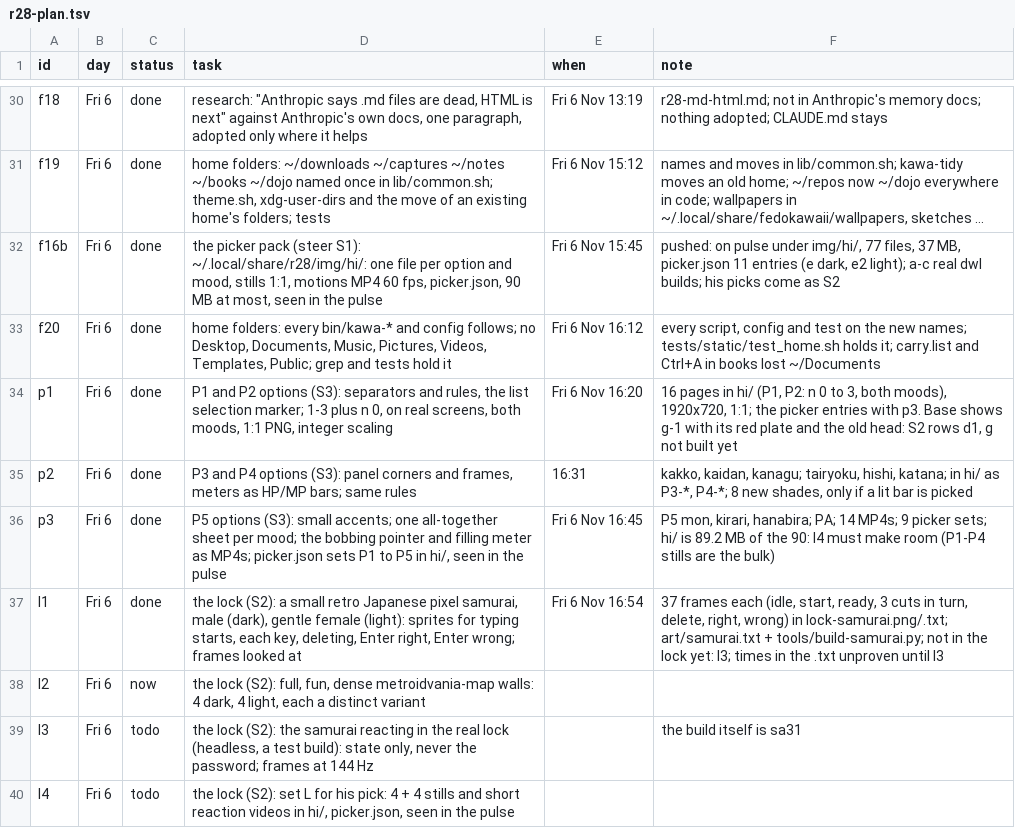
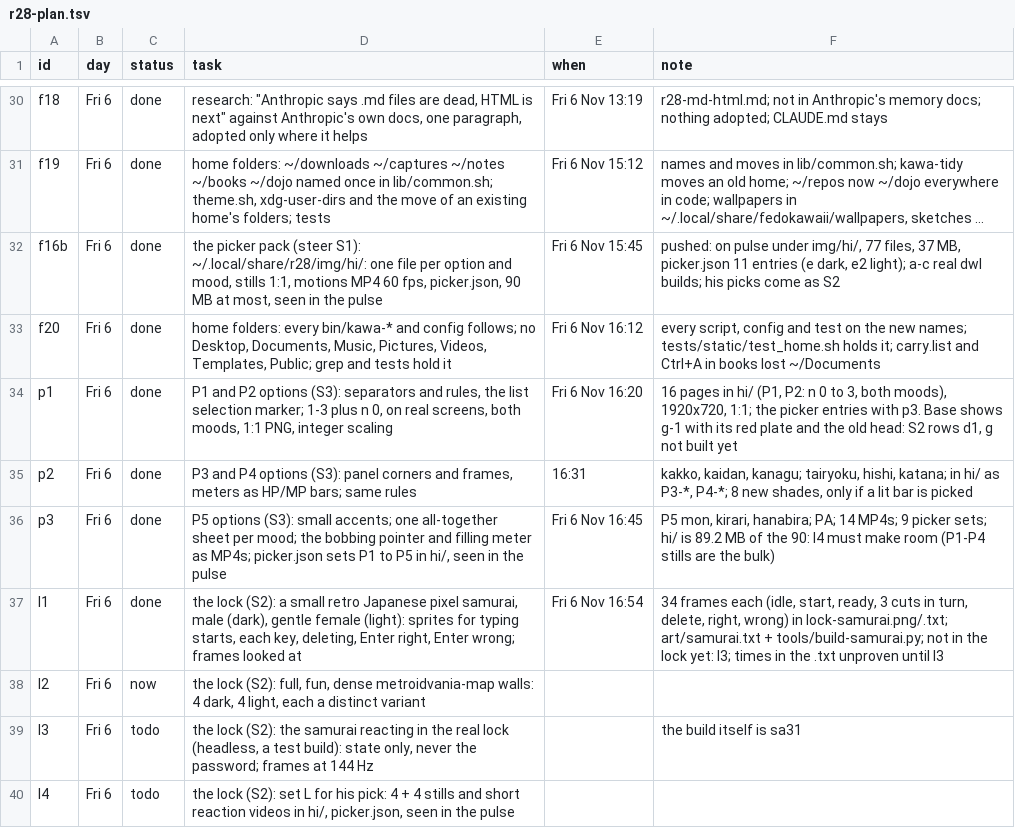
Before and after one commit to MoeDia/fedokawaii, a TSV file: .claude/notes/r28-plan.tsv, drawn as a sheet; only a part is shown, gaps mark what is left out; long unchanged cells end in ….

```diff
--- a/.claude/notes/r28-plan.tsv
+++ b/.claude/notes/r28-plan.tsv
@@ -36,3 +36,3 @@ p2	Fri 6	done	P3 and P4 options (S3): panel corners and frames, meters as HP/MP
 p3	Fri 6	done	P5 options (S3): small accents; one all-together sheet per mood; the bobbing pointer and filling meter as MP4s; picker.json sets P1 to P5 in hi/, seen in the pulse	Fri 6 Nov 16:45	P5 mon, kirari, hanabira; PA; 14 MP4s; 9 picker sets; hi/ is 89.2 MB of the 90: l4 must make room (P1-P4 stills are the bulk)
-l1	Fri 6	done	the lock (S2): a small retro Japanese pixel samurai, male (dark), gentle female (light): sprites for typing starts, each key, deleting, Enter right, Enter wrong; frames looked at	Fri 6 Nov 16:54	37 frames each (idle, start, ready, 3 cuts in turn, delete, right, wrong) in lock-samurai.png/.txt; art/samurai.txt + tools/build-samurai.py; not in the lock yet: l3; times in the .txt unproven until l3
+l1	Fri 6	done	the lock (S2): a small retro Japanese pixel samurai, male (dark), gentle female (light): sprites for typing starts, each key, deleting, Enter right, Enter wrong; frames looked at	Fri 6 Nov 16:54	34 frames each (idle, start, ready, 3 cuts in turn, delete, right, wrong) in lock-samurai.png/.txt; art/samurai.txt + tools/build-samurai.py; not in the lock yet: l3; times in the .txt unproven until l3
 l2	Fri 6	now	the lock (S2): full, fun, dense metroidvania-map walls: 4 dark, 4 light, each a distinct variant		
```
